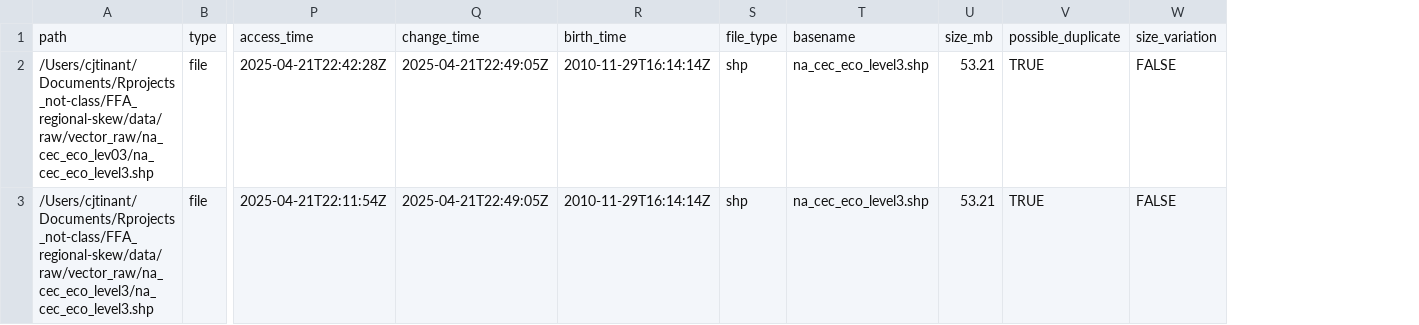
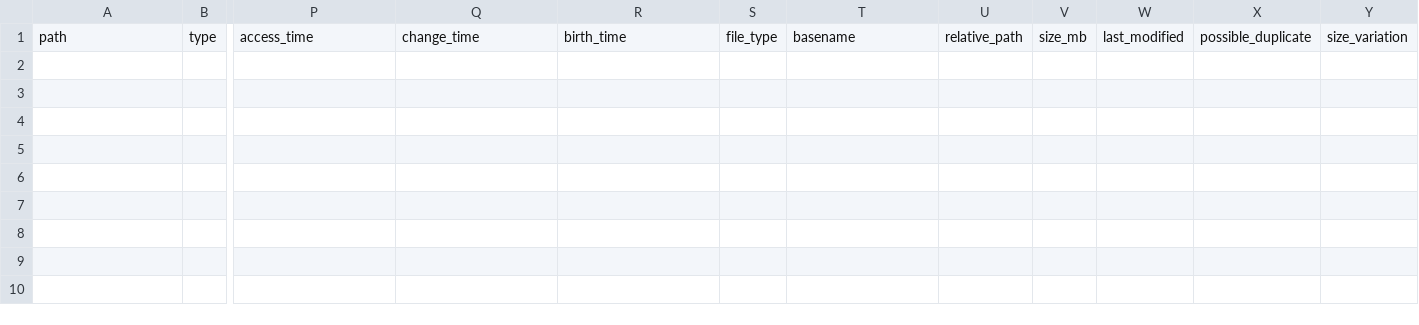
Before and after one commit to cjtinant/FFA_regional-skew, a CSV file: to_check/duplicate_vector_summary.csv, drawn as a sheet; only a part is shown, gaps mark what is left out; removed rows and columns are numbered as before the commit, all else as after; rows hold the shown columns only; the diff names each change by its address in the sheet, - before the commit and + after, or states it on an @@ line.

```diff
--- a/to_check/duplicate_vector_summary.csv
+++ b/to_check/duplicate_vector_summary.csv
+column U, row 1: relative_path
+column W, row 1: last_modified
-row 2: /Users/cjtinant/Documents/Rprojects_not-class/FFA_regional-skew/data/raw/vector_raw/na_cec_eco_lev03/na_cec_eco_level3.shp | file | 2025-04-21T22:42:28Z | 2025-04-21T22:49:05Z | 2010-11-29T16:14:14Z | shp | na_cec_eco_level3.shp | 53.21 | TRUE | FALSE
-row 3: /Users/cjtinant/Documents/Rprojects_not-class/FFA_regional-skew/data/raw/vector_raw/na_cec_eco_level3/na_cec_eco_level3.shp | file | 2025-04-21T22:11:54Z | 2025-04-21T22:49:05Z | 2010-11-29T16:14:14Z | shp | na_cec_eco_level3.shp | 53.21 | TRUE | FALSE
```
Also changed, not shown: to_check/vector_file_inventory.csv, 5 other files.
